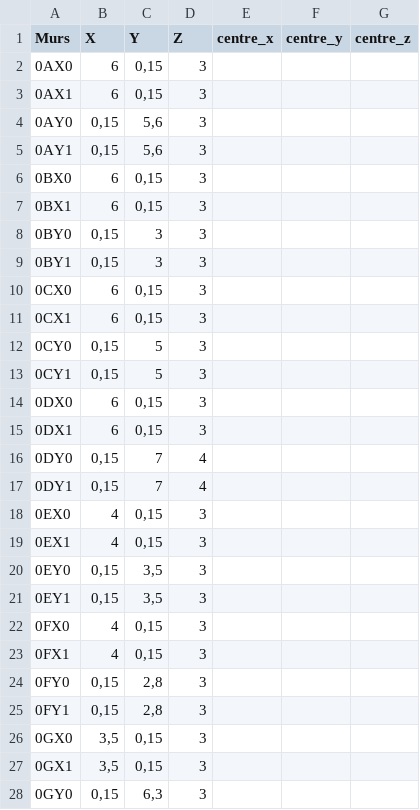
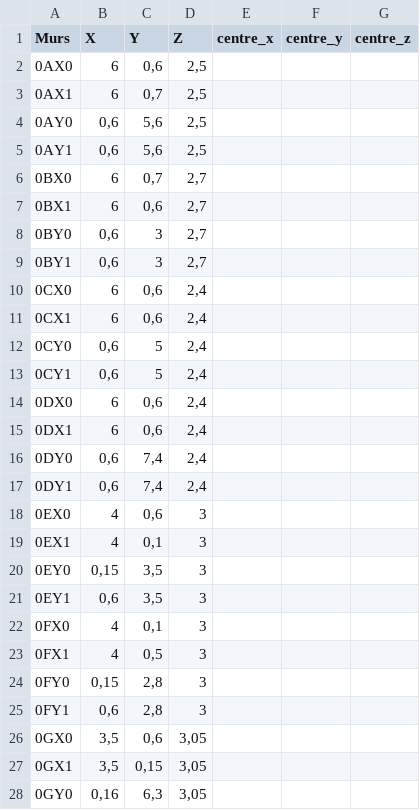
Before and after one commit to thomas99arnaud/antiquaire-blender, a CSV file: data/murs.csv, drawn as a sheet; only a part is shown; the diff covers the shown part only.

```diff
--- a/data/murs.csv
+++ b/data/murs.csv
@@ -1,28 +1,28 @@
 Murs,X,Y,Z,centre_x,centre_y,centre_z
-0AX0,6,"0,15",3,,,
-0AX1,6,"0,15",3,,,
-0AY0,"0,15","5,6",3,,,
-0AY1,"0,15","5,6",3,,,
-0BX0,6,"0,15",3,,,
-0BX1,6,"0,15",3,,,
-0BY0,"0,15",3,3,,,
-0BY1,"0,15",3,3,,,
-0CX0,6,"0,15",3,,,
-0CX1,6,"0,15",3,,,
-0CY0,"0,15",5,3,,,
-0CY1,"0,15",5,3,,,
-0DX0,6,"0,15",3,,,
-0DX1,6,"0,15",3,,,
-0DY0,"0,15",7,4,,,
-0DY1,"0,15",7,4,,,
-0EX0,4,"0,15",3,,,
-0EX1,4,"0,15",3,,,
+0AX0,6,"0,6","2,5",,,
+0AX1,6,"0,7","2,5",,,
+0AY0,"0,6","5,6","2,5",,,
+0AY1,"0,6","5,6","2,5",,,
+0BX0,6,"0,7","2,7",,,
+0BX1,6,"0,6","2,7",,,
+0BY0,"0,6",3,"2,7",,,
+0BY1,"0,6",3,"2,7",,,
+0CX0,6,"0,6","2,4",,,
+0CX1,6,"0,6","2,4",,,
+0CY0,"0,6",5,"2,4",,,
+0CY1,"0,6",5,"2,4",,,
+0DX0,6,"0,6","2,4",,,
+0DX1,6,"0,6","2,4",,,
+0DY0,"0,6","7,4","2,4",,,
+0DY1,"0,6","7,4","2,4",,,
+0EX0,4,"0,6",3,,,
+0EX1,4,"0,1",3,,,
 0EY0,"0,15","3,5",3,,,
-0EY1,"0,15","3,5",3,,,
-0FX0,4,"0,15",3,,,
-0FX1,4,"0,15",3,,,
+0EY1,"0,6","3,5",3,,,
+0FX0,4,"0,1",3,,,
+0FX1,4,"0,5",3,,,
 0FY0,"0,15","2,8",3,,,
-0FY1,"0,15","2,8",3,,,
-0GX0,"3,5","0,15",3,,,
-0GX1,"3,5","0,15",3,,,
-0GY0,"0,15","6,3",3,,,
+0FY1,"0,6","2,8",3,,,
+0GX0,"3,5","0,6","3,05",,,
+0GX1,"3,5","0,15","3,05",,,
+0GY0,"0,16","6,3","3,05",,,
```
Also changed, not shown: 104 edited cells elsewhere in this file, data/murs_export.csv, data/pieces.csv, 2 other files.
